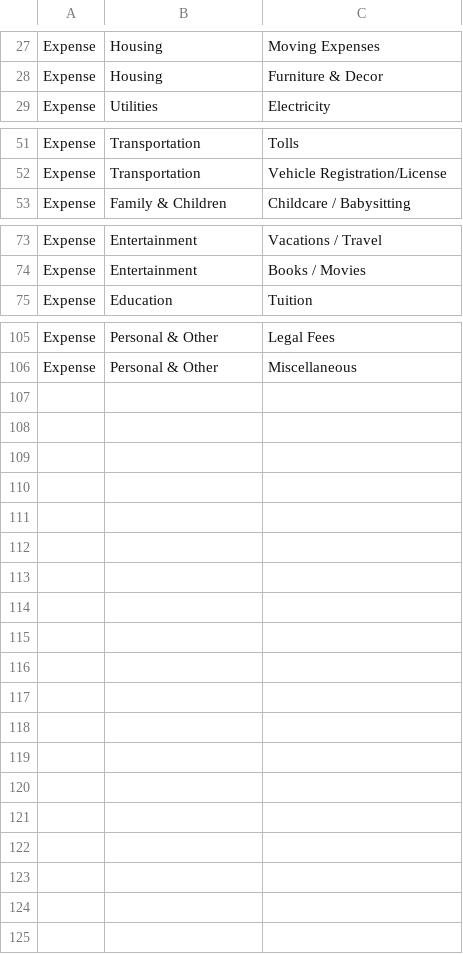
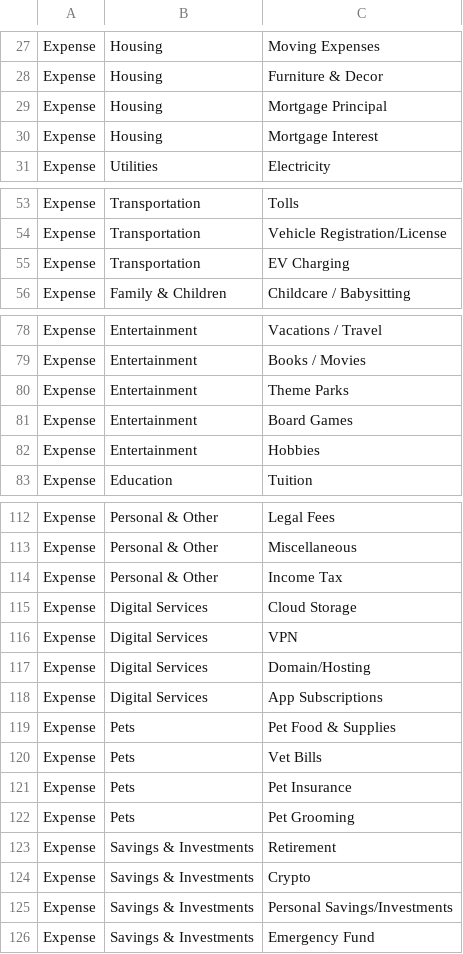
Before and after one commit to Feromond/budget_tracker_tui, a CSV file: budget_categories.csv, drawn as a sheet; only a part is shown, gaps mark what is left out; the diff covers the shown part only; the diff names each change by its address in the sheet, - before the commit and + after, or states it on an @@ line.

Commit message:
Adding a few more preset categories and re-organized a few others.

```diff
--- a/budget_categories.csv
+++ b/budget_categories.csv
+row 29: Expense | Housing | Mortgage Principal
+row 30: Expense | Housing | Mortgage Interest
+row 55: Expense | Transportation | EV Charging
+row 80: Expense | Entertainment | Theme Parks
+row 81: Expense | Entertainment | Board Games
+row 82: Expense | Entertainment | Hobbies
+row 114: Expense | Personal & Other | Income Tax
+row 115: Expense | Digital Services | Cloud Storage
+row 116: Expense | Digital Services | VPN
+row 117: Expense | Digital Services | Domain/Hosting
+row 118: Expense | Digital Services | App Subscriptions
+row 119: Expense | Pets | Pet Food & Supplies
+row 120: Expense | Pets | Vet Bills
+row 121: Expense | Pets | Pet Insurance
+row 122: Expense | Pets | Pet Grooming
+row 123: Expense | Savings & Investments | Retirement
+row 124: Expense | Savings & Investments | Crypto
+row 125: Expense | Savings & Investments | Personal Savings/Investments
+row 126: Expense | Savings & Investments | Emergency Fund
```
Also changed, not shown: 5 added rows, 4 removed rows and 1 edited cell elsewhere in this file.
